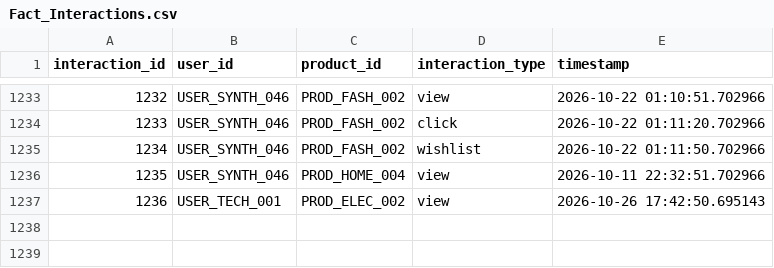
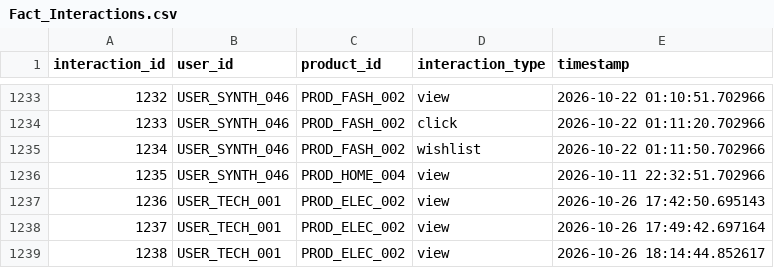
Before and after one commit to s11259954-boop/nexus-ai-shop, a CSV file: dashboard/powerbi_data/Fact_Interactions.csv, drawn as a sheet; only a part is shown, gaps mark what is left out; the diff names each change by its address in the sheet, - before the commit and + after, or states it on an @@ line.

Commit message:
fix: robust dataset handling, Pydantic V2 deprecations, SQL safety, and datetime utc modernization

```diff
--- a/dashboard/powerbi_data/Fact_Interactions.csv
+++ b/dashboard/powerbi_data/Fact_Interactions.csv
+row 1238: 1237 | USER_TECH_001 | PROD_ELEC_002 | view | 2026-10-26 17:49:42.697164
+row 1239: 1238 | USER_TECH_001 | PROD_ELEC_002 | view | 2026-10-26 18:14:44.852617
```
Also changed, not shown: dashboard/powerbi_data/Agg_Product_Performance.csv, dashboard/powerbi_data/Dim_Products.csv, 19 other files.
